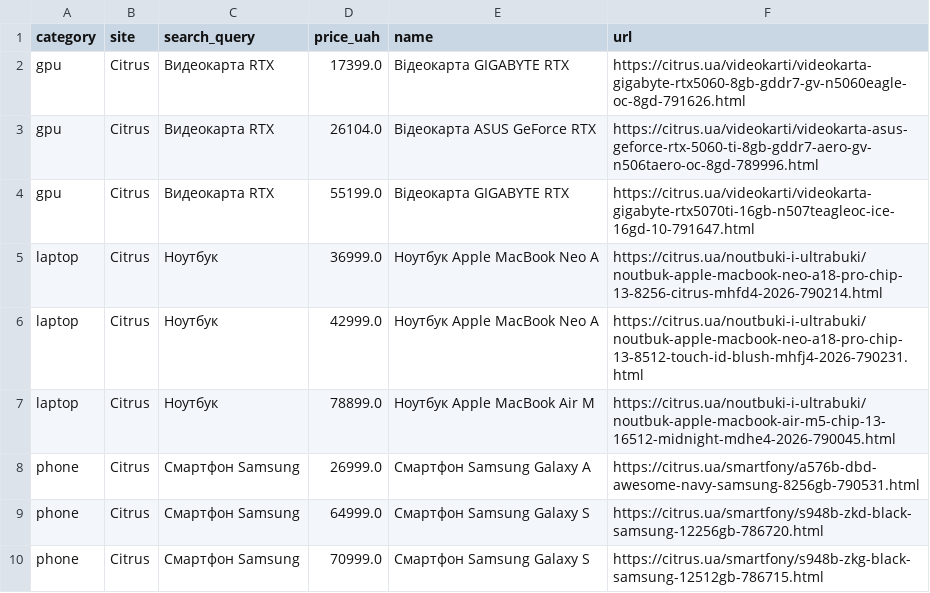
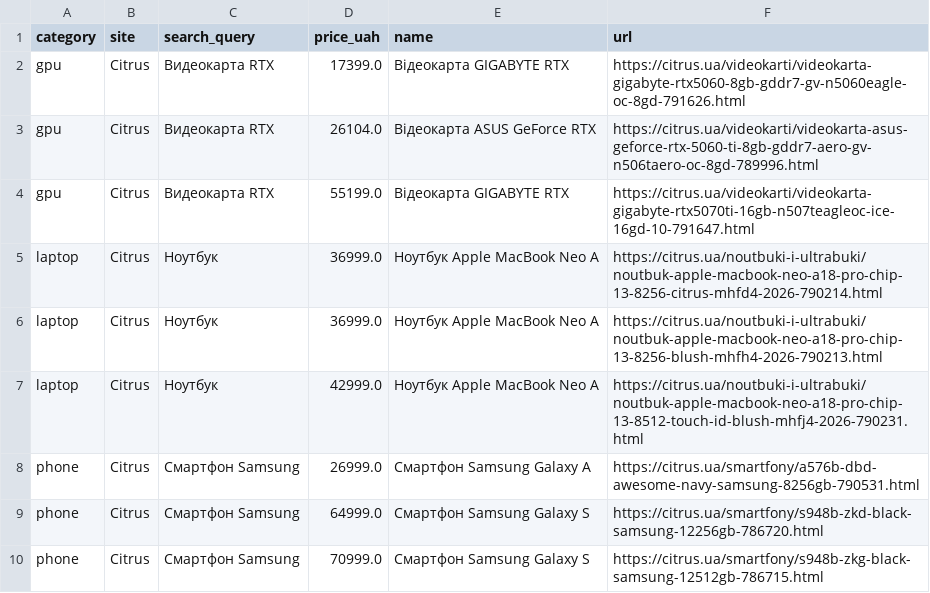
Before and after one commit to Gavnenko123/rycar-preview, a CSV file: misprice/docs/results_all.csv, drawn as a sheet; removed rows and columns are numbered as before the commit, all else as after; the diff names each change by its address in the sheet, - before the commit and + after, or states it on an @@ line.

```diff
--- a/misprice/docs/results_all.csv
+++ b/misprice/docs/results_all.csv
+row 6: laptop | Citrus | Ноутбук | 36999.0 | Ноутбук Apple MacBook Neo A | https://citrus.ua/noutbuki-i-ultrabuki/noutbuk-apple-macbook-neo-a18-pro-chip-13-8256-blush-mhfh4-2026-790213.html
-row 7: laptop | Citrus | Ноутбук | 78899.0 | Ноутбук Apple MacBook Air M | https://citrus.ua/noutbuki-i-ultrabuki/noutbuk-apple-macbook-air-m5-chip-13-16512-midnight-mdhe4-2026-790045.html
```
Also changed, not shown: 2 other files.
